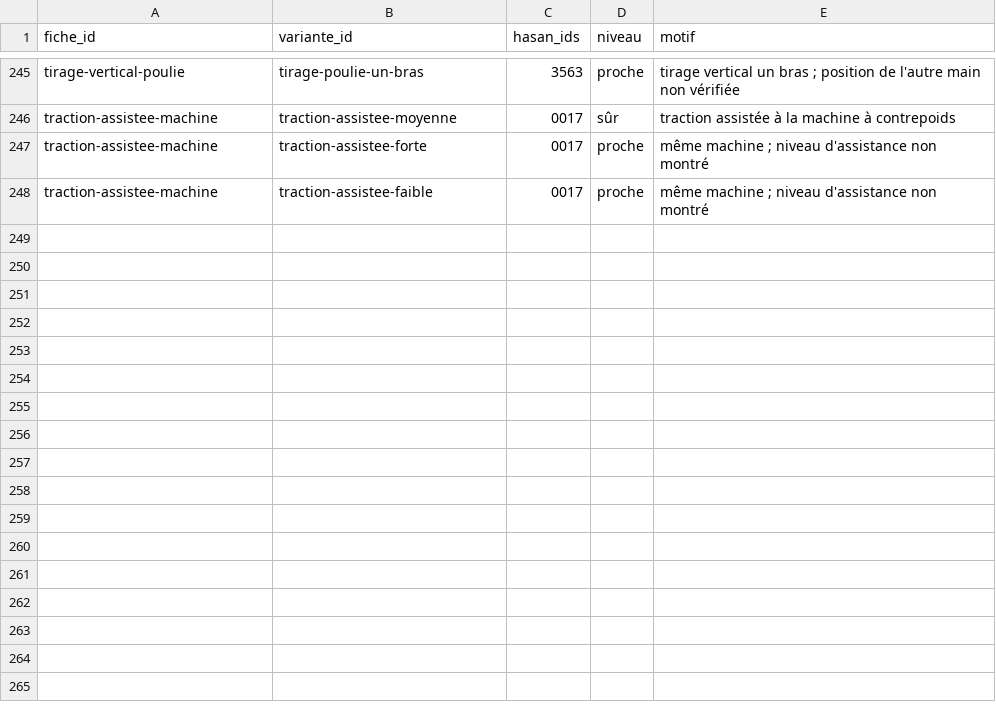
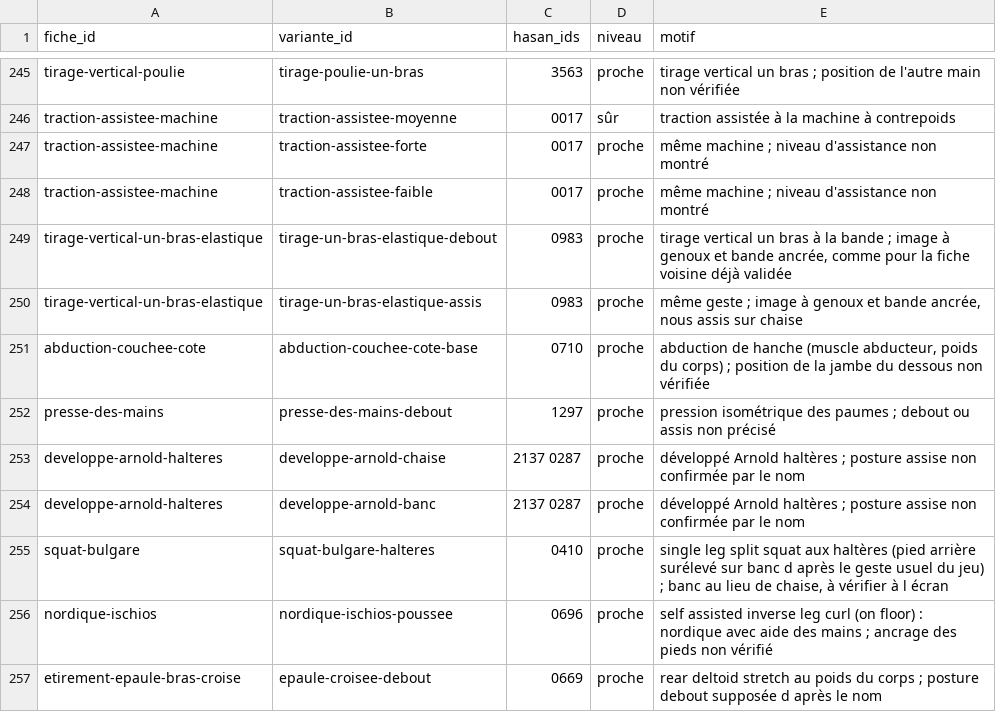
Before and after one commit to Martin68230/muscu-app, a TSV file: knowledge/exercices/CORRESPONDANCE-VARIANTES-coach.tsv, drawn as a sheet; only a part is shown, gaps mark what is left out; the diff names each change by its address in the sheet, - before the commit and + after, or states it on an @@ line.

```diff
--- a/knowledge/exercices/CORRESPONDANCE-VARIANTES-coach.tsv
+++ b/knowledge/exercices/CORRESPONDANCE-VARIANTES-coach.tsv
+row 249: tirage-vertical-un-bras-elastique | tirage-un-bras-elastique-debout | 0983 | proche | tirage vertical un bras à la bande ; image à genoux et bande ancrée, comme pour la fiche voisine déjà validée
+row 250: tirage-vertical-un-bras-elastique | tirage-un-bras-elastique-assis | 0983 | proche | même geste ; image à genoux et bande ancrée, nous assis sur chaise
+row 251: abduction-couchee-cote | abduction-couchee-cote-base | 0710 | proche | abduction de hanche (muscle abducteur, poids du corps) ; position de la jambe du dessous non vérifiée
+row 252: presse-des-mains | presse-des-mains-debout | 1297 | proche | pression isométrique des paumes ; debout ou assis non précisé
+row 253: developpe-arnold-halteres | developpe-arnold-chaise | 2137 0287 | proche | développé Arnold haltères ; posture assise non confirmée par le nom
+row 254: developpe-arnold-halteres | developpe-arnold-banc | 2137 0287 | proche | développé Arnold haltères ; posture assise non confirmée par le nom
+row 255: squat-bulgare | squat-bulgare-halteres | 0410 | proche | single leg split squat aux haltères (pied arrière surélevé sur banc d après le geste usuel du jeu) ; banc au lieu de chaise, à vérifier à l écran
+row 256: nordique-ischios | nordique-ischios-poussee | 0696 | proche | self assisted inverse leg curl (on floor) : nordique avec aide des mains ; ancrage des pieds non vérifié
+row 257: etirement-epaule-bras-croise | epaule-croisee-debout | 0669 | proche | rear deltoid stretch au poids du corps ; posture debout supposée d après le nom
```
Also changed, not shown: knowledge/exercices/SANS-IMAGE-coach.tsv, 4 other files.
